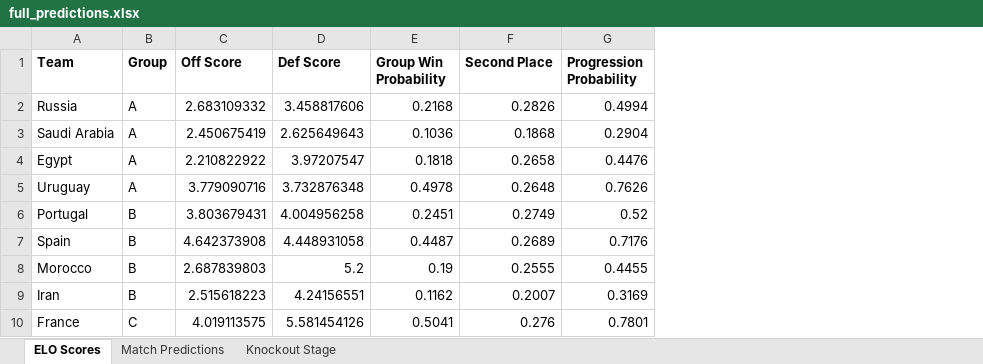
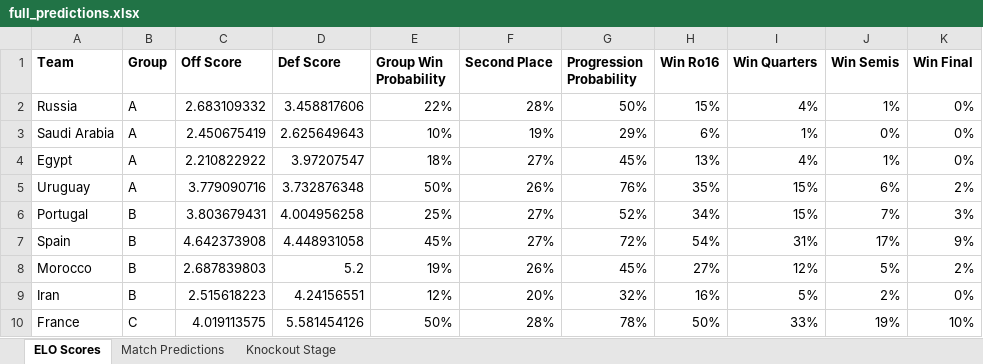
Before and after one commit to jeffliu6/worldcup_predictions, an Excel workbook: full_predictions.xlsx, sheet ELO Scores, drawn as a sheet; only a part is shown; values as stored, in another font and other column widths than the file's, no borders; the diff covers the shown part only; the diff names each change by its address in the sheet, - before the commit and + after, or states it on an @@ line.

```diff
--- a/full_predictions.xlsx (sheet ELO Scores)
+++ b/full_predictions.xlsx (sheet ELO Scores)
+column H (Win Ro16), rows 2-10: 15% | 6% | 13% | 35% | 34% | 54% | 27% | 16% | 50%
+column I (Win Quarters), rows 2-10: 4% | 1% | 4% | 15% | 15% | 31% | 12% | 5% | 33%
+column J (Win Semis), rows 2-10: 1% | 0% | 1% | 6% | 7% | 17% | 5% | 2% | 19%
+column K (Win Final), rows 2-10: 0% | 0% | 0% | 2% | 3% | 9% | 2% | 0% | 10%
-E2 (Group Win Probability): 0.2168
+E2 (Group Win Probability): 22%
-F2 (Second Place): 0.2826
+F2 (Second Place): 28%
-G2 (Progression Probability): 0.4994
+G2 (Progression Probability): 50%
-E3 (Group Win Probability): 0.1036
+E3 (Group Win Probability): 10%
-F3 (Second Place): 0.1868
+F3 (Second Place): 19%
-G3 (Progression Probability): 0.2904
+G3 (Progression Probability): 29%
-E4 (Group Win Probability): 0.1818
+E4 (Group Win Probability): 18%
-F4 (Second Place): 0.2658
+F4 (Second Place): 27%
-G4 (Progression Probability): 0.4476
+G4 (Progression Probability): 45%
-E5 (Group Win Probability): 0.4978
+E5 (Group Win Probability): 50%
-F5 (Second Place): 0.2648
+F5 (Second Place): 26%
-G5 (Progression Probability): 0.7626
+G5 (Progression Probability): 76%
-E6 (Group Win Probability): 0.2451
+E6 (Group Win Probability): 25%
-F6 (Second Place): 0.2749
+F6 (Second Place): 27%
-G6 (Progression Probability): 0.52
+G6 (Progression Probability): 52%
-E7 (Group Win Probability): 0.4487
+E7 (Group Win Probability): 45%
-F7 (Second Place): 0.2689
+F7 (Second Place): 27%
-G7 (Progression Probability): 0.7176
+G7 (Progression Probability): 72%
-E8 (Group Win Probability): 0.19
+E8 (Group Win Probability): 19%
-F8 (Second Place): 0.2555
+F8 (Second Place): 26%
-G8 (Progression Probability): 0.4455
+G8 (Progression Probability): 45%
-E9 (Group Win Probability): 0.1162
+E9 (Group Win Probability): 12%
-F9 (Second Place): 0.2007
+F9 (Second Place): 20%
-G9 (Progression Probability): 0.3169
+G9 (Progression Probability): 32%
-E10 (Group Win Probability): 0.5041
+E10 (Group Win Probability): 50%
-F10 (Second Place): 0.276
+F10 (Second Place): 28%
-G10 (Progression Probability): 0.7801
+G10 (Progression Probability): 78%
```
Also changed, not shown: 1 added row and 69 edited cells elsewhere in this sheet, sheet Knockout Stage, 1 other file.
